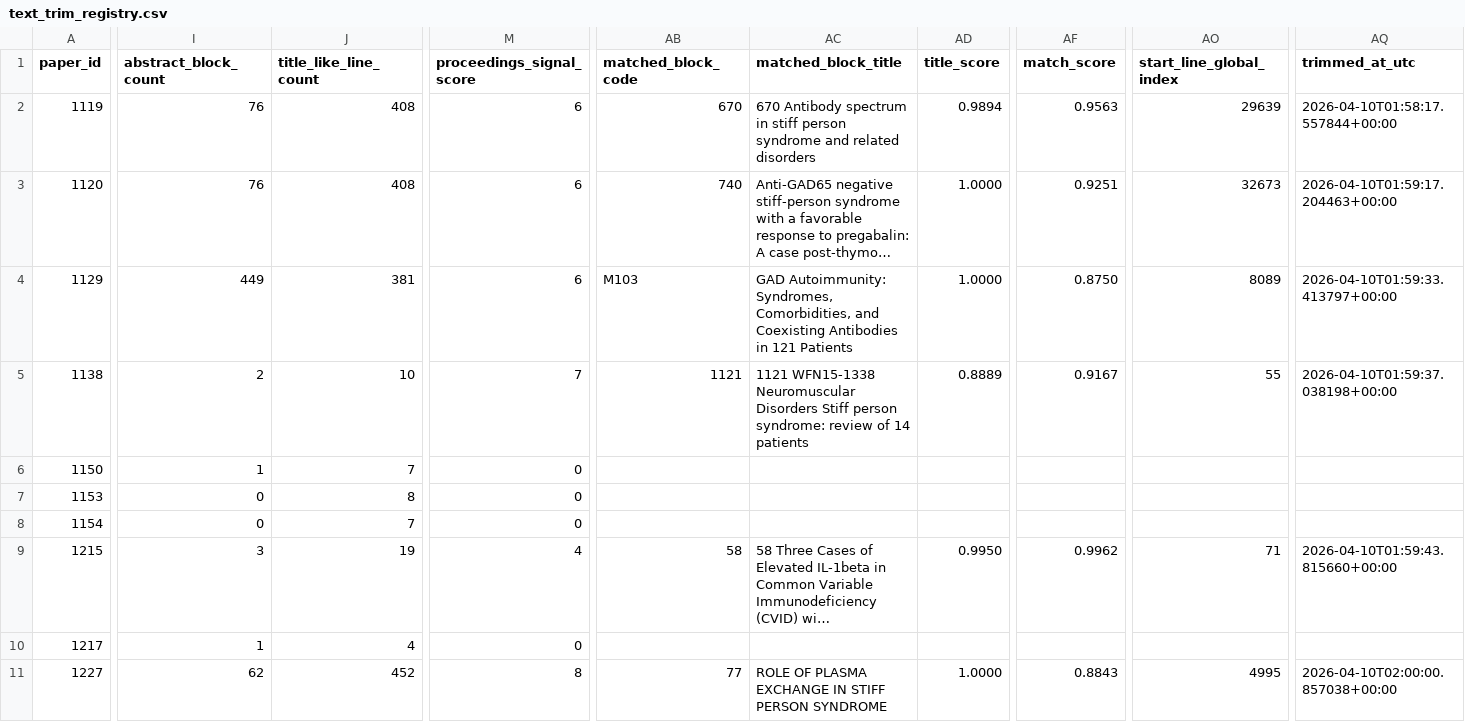
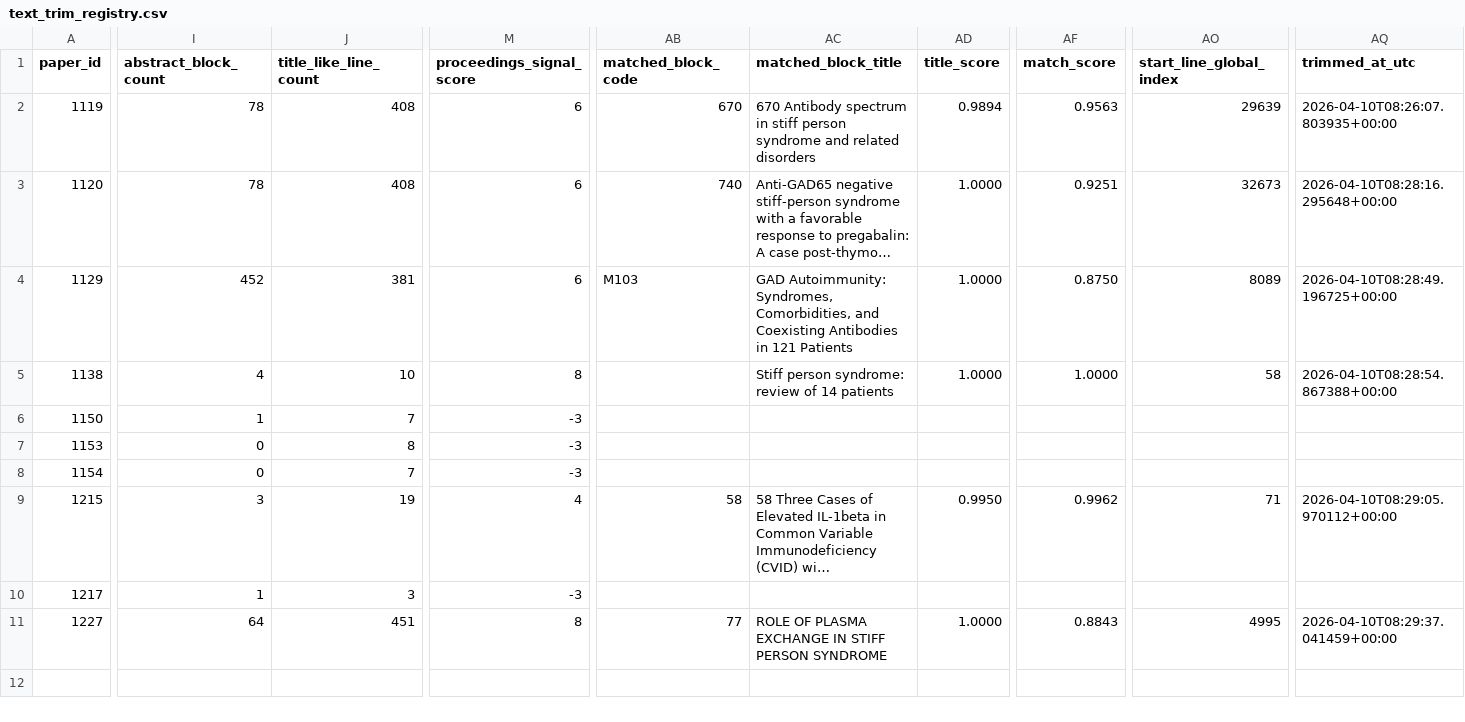
Before and after one commit to ManfrediC/sps-review, a CSV file: qa/trimming/reports/batch_002/text_trim_registry.csv, drawn as a sheet; only a part is shown, gaps mark what is left out; long unchanged cells end in …; the diff names each change by its address in the sheet, - before the commit and + after, or states it on an @@ line.

```diff
--- a/qa/trimming/reports/batch_002/text_trim_registry.csv
+++ b/qa/trimming/reports/batch_002/text_trim_registry.csv
-I2:I3 (abstract_block_count): 76
+I2:I3 (abstract_block_count): 78
-AQ2 (trimmed_at_utc): 2026-04-10T01:58:17.557844+00:00
+AQ2 (trimmed_at_utc): 2026-04-10T08:26:07.803935+00:00
-AQ3 (trimmed_at_utc): 2026-04-10T01:59:17.204463+00:00
+AQ3 (trimmed_at_utc): 2026-04-10T08:28:16.295648+00:00
-I4 (abstract_block_count): 449
+I4 (abstract_block_count): 452
-AQ4 (trimmed_at_utc): 2026-04-10T01:59:33.413797+00:00
+AQ4 (trimmed_at_utc): 2026-04-10T08:28:49.196725+00:00
-I5 (abstract_block_count): 2
+I5 (abstract_block_count): 4
-M5 (proceedings_signal_score): 7
+M5 (proceedings_signal_score): 8
-AB5 (matched_block_code): 1121
+AB5 (matched_block_code): (empty)
-AC5 (matched_block_title): 1121 WFN15-1338 Neuromuscular Disorders Stiff person…
+AC5 (matched_block_title): Stiff person…
-AD5 (title_score): 0.8889
+AD5 (title_score): 1.0000
-AF5 (match_score): 0.9167
+AF5 (match_score): 1.0000
-AO5 (start_line_global_index): 55
+AO5 (start_line_global_index): 58
-AQ5 (trimmed_at_utc): 2026-04-10T01:59:37.038198+00:00
+AQ5 (trimmed_at_utc): 2026-04-10T08:28:54.867388+00:00
-M6:M8 (proceedings_signal_score): 0
+M6:M8 (proceedings_signal_score): -3
-AQ9 (trimmed_at_utc): 2026-04-10T01:59:43.815660+00:00
+AQ9 (trimmed_at_utc): 2026-04-10T08:29:05.970112+00:00
-J10 (title_like_line_count): 4
+J10 (title_like_line_count): 3
-M10 (proceedings_signal_score): 0
+M10 (proceedings_signal_score): -3
-I11 (abstract_block_count): 62
+I11 (abstract_block_count): 64
-J11 (title_like_line_count): 452
+J11 (title_like_line_count): 451
-AQ11 (trimmed_at_utc): 2026-04-10T02:00:00.857038+00:00
+AQ11 (trimmed_at_utc): 2026-04-10T08:29:37.041459+00:00
```
Also changed, not shown: qa/trimming/reports/batch_002/proceedings_text_qc_registry.csv, qa/trimming/reports/batch_003/proceedings_text_qc_registry.csv, 36 other files.
